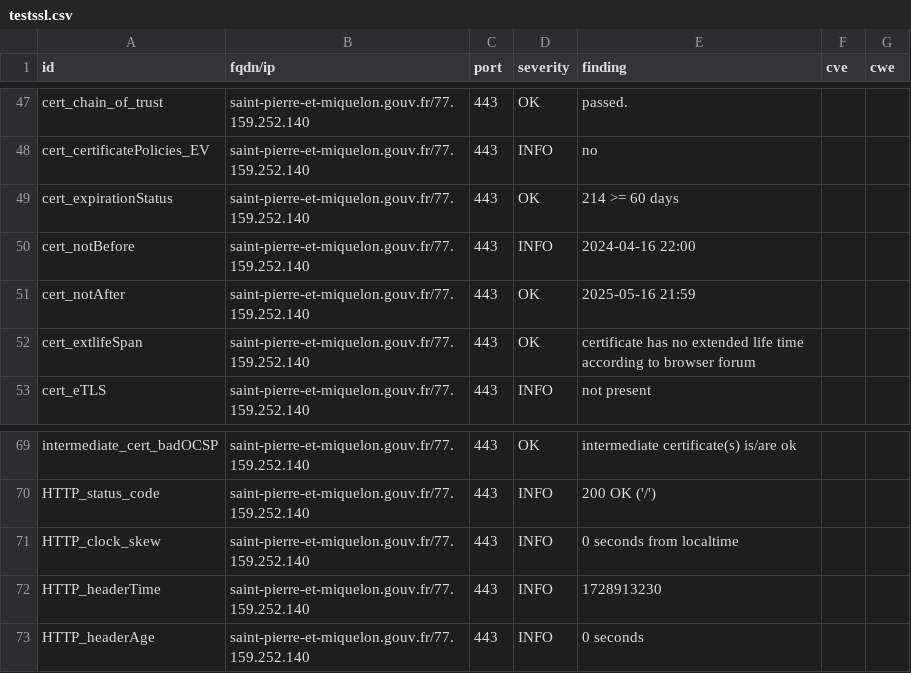
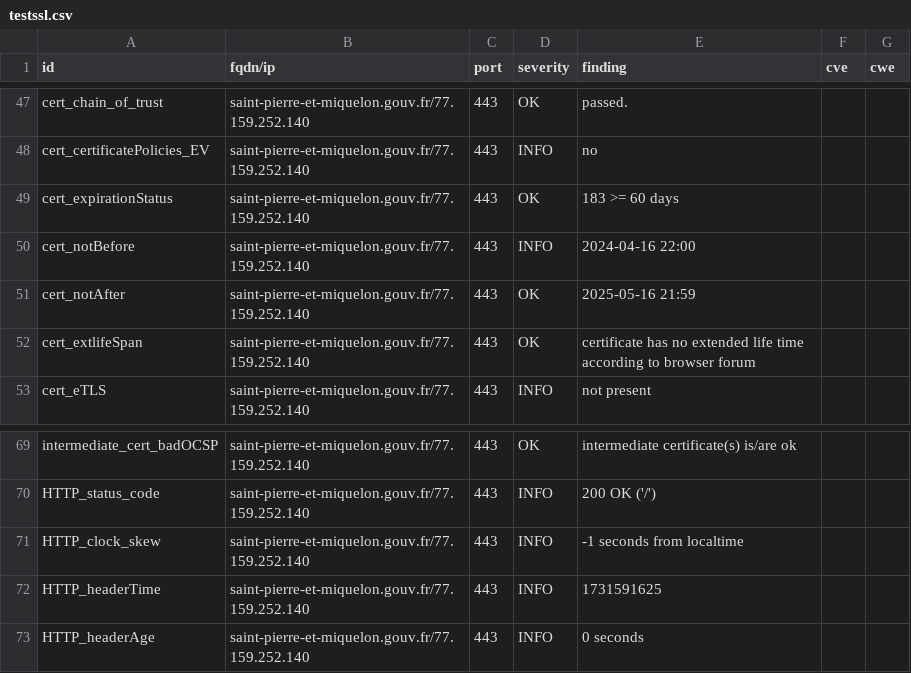
Before and after one commit to GKO-org/dashlordPrd9, a CSV file: results/aHR0cHM6Ly9zYWludC1waWVycmUtZXQtbWlxdWVsb24uZ291di5mcg==/testssl.csv, drawn as a sheet; only a part is shown, gaps mark what is left out.

```diff
--- a/results/aHR0cHM6Ly9zYWludC1waWVycmUtZXQtbWlxdWVsb24uZ291di5mcg==/testssl.csv
+++ b/results/aHR0cHM6Ly9zYWludC1waWVycmUtZXQtbWlxdWVsb24uZ291di5mcg==/testssl.csv
@@ -48,3 +48,3 @@
 "cert_certificatePolicies_EV","saint-pierre-et-miquelon.gouv.fr/77.159.252.140","443","INFO","no","",""
-"cert_expirationStatus","saint-pierre-et-miquelon.gouv.fr/77.159.252.140","443","OK","214 >= 60 days","",""
+"cert_expirationStatus","saint-pierre-et-miquelon.gouv.fr/77.159.252.140","443","OK","183 >= 60 days","",""
 "cert_notBefore","saint-pierre-et-miquelon.gouv.fr/77.159.252.140","443","INFO","2024-04-16 22:00","",""
@@ -70,4 +70,4 @@
 "HTTP_status_code","saint-pierre-et-miquelon.gouv.fr/77.159.252.140","443","INFO","200 OK ('/')","",""
-"HTTP_clock_skew","saint-pierre-et-miquelon.gouv.fr/77.159.252.140","443","INFO","0 seconds from localtime","",""
-"HTTP_headerTime","saint-pierre-et-miquelon.gouv.fr/77.159.252.140","443","INFO","1728913230","",""
+"HTTP_clock_skew","saint-pierre-et-miquelon.gouv.fr/77.159.252.140","443","INFO","-1 seconds from localtime","",""
+"HTTP_headerTime","saint-pierre-et-miquelon.gouv.fr/77.159.252.140","443","INFO","1731591625","",""
 "HTTP_headerAge","saint-pierre-et-miquelon.gouv.fr/77.159.252.140","443","INFO","0 seconds","",""
```
Also changed, not shown: 9 other files.
